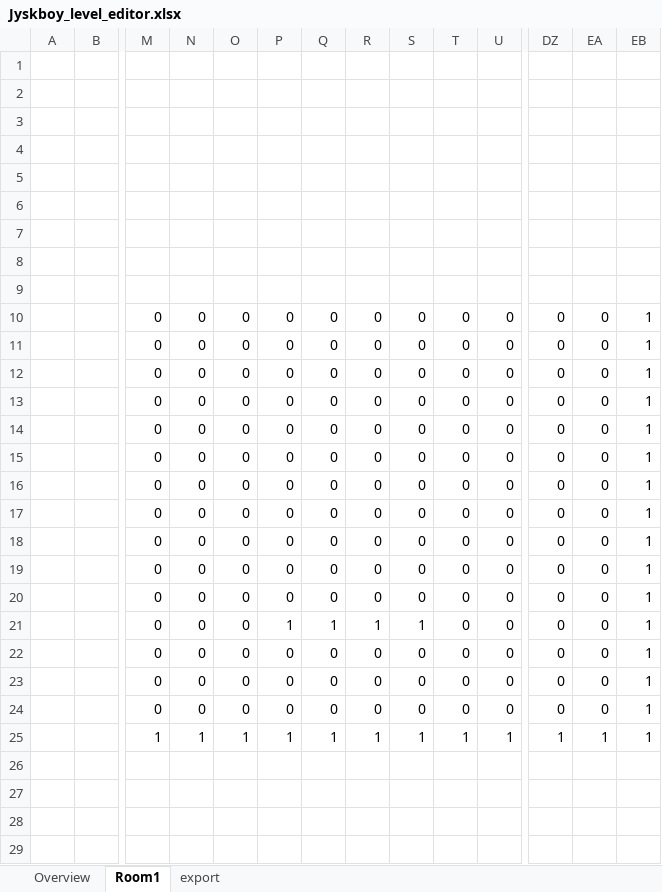
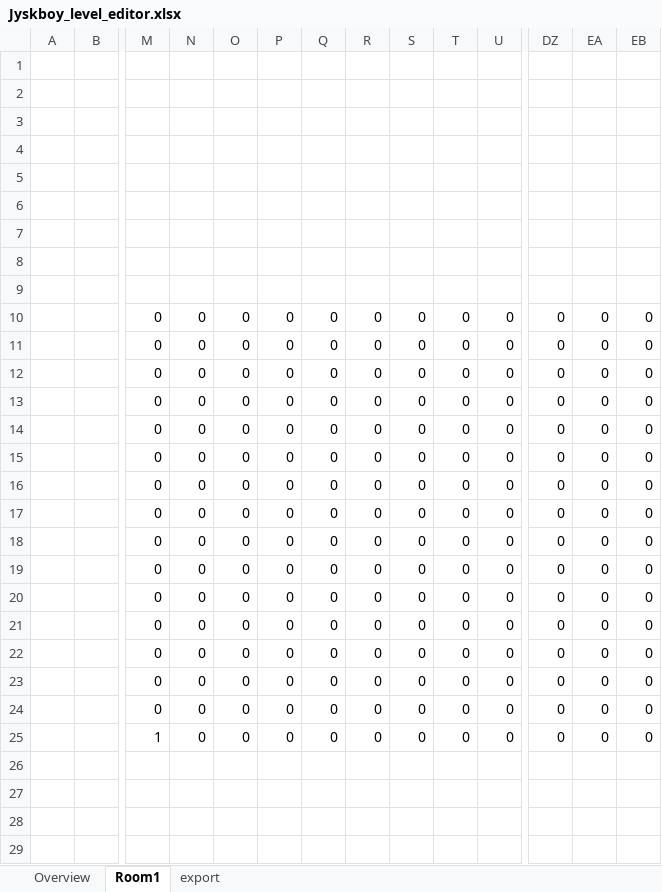
Before and after one commit to Jyskman/Jyskboy, an Excel workbook: LEVEL/Jyskboy_level_editor.xlsx, sheet Room1, drawn as a sheet; only a part is shown, gaps mark what is left out; values as stored, in another font and other column widths than the file's, no borders; conditional formats not drawn; removed rows and columns are numbered as before the commit, all else as after; rows hold the shown columns only; the diff covers the shown part only; the diff names each change by its address in the sheet, - before the commit and + after, or states it on an @@ line.

Commit message:
smaller level

```diff
--- a/LEVEL/Jyskboy_level_editor.xlsx (sheet Room1)
+++ b/LEVEL/Jyskboy_level_editor.xlsx (sheet Room1)
-EB10:EB24: 1
+EB10:EB24: 0
-P21: 1
+P21: 0
-Q21: 1
+Q21: 0
-R21: 1
+R21: 0
-S21: 1
+S21: 0
-row 25:  |  | 1 | 1 | 1 | 1 | 1 | 1 | 1 | 1 | 1 | 1 | 1 | 1
+row 25:  |  | 1 | 0 | 0 | 0 | 0 | 0 | 0 | 0 | 0 | 0 | 0 | 0
```
Also changed, not shown: 1 added row, 1 removed row and 19 edited cells elsewhere in this sheet, 1 other file.
